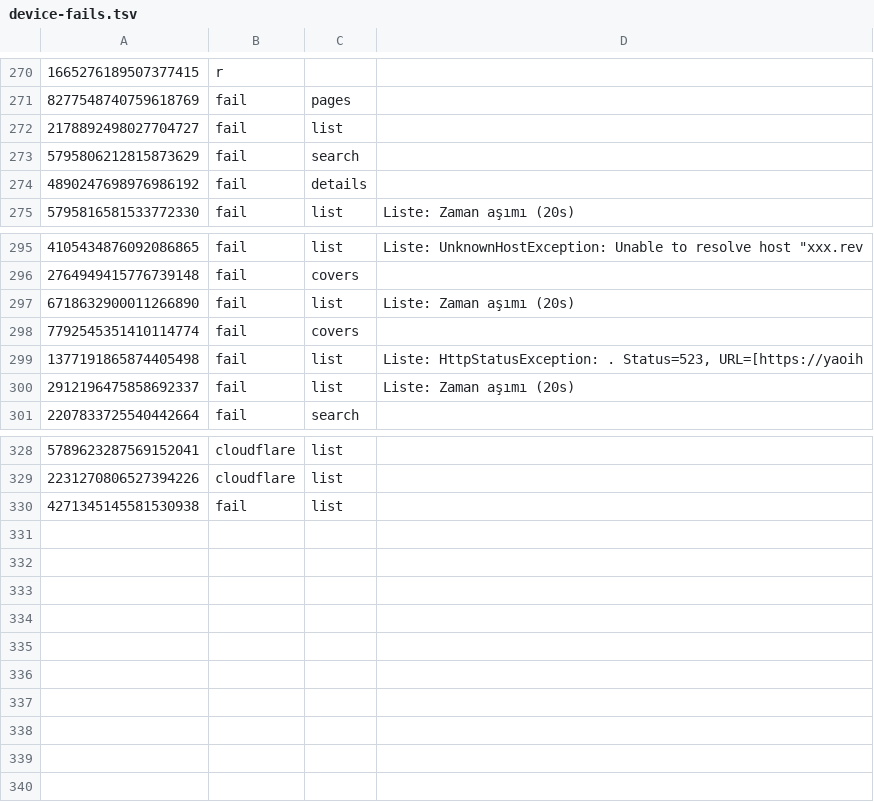
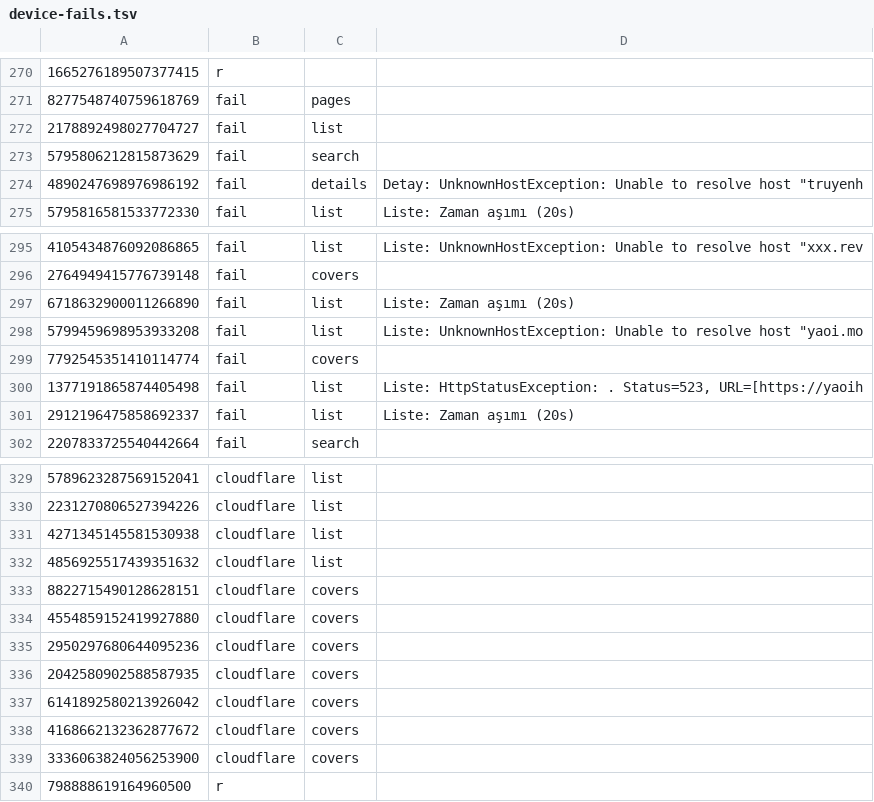
Before and after one commit to Pulsariums/pulsar-trmangahub, a TSV file: pulsar-v2/data/device-fails.tsv, drawn as a sheet; only a part is shown, gaps mark what is left out.

```diff
--- a/pulsar-v2/data/device-fails.tsv
+++ b/pulsar-v2/data/device-fails.tsv
@@ -273,3 +273,3 @@
 5795806212815873629	fail	search	
-4890247698976986192	fail	details	
+4890247698976986192	fail	details	Detay: UnknownHostException: Unable to resolve host "truyenh
 5795816581533772330	fail	list	Liste: Zaman aşımı (20s)
@@ -297,2 +297,3 @@
 6718632900011266890	fail	list	Liste: Zaman aşımı (20s)
+5799459698953933208	fail	list	Liste: UnknownHostException: Unable to resolve host "yaoi.mo
 7792545351410114774	fail	covers	
@@ -329,2 +330,11 @@
 2231270806527394226	cloudflare	list	
-4271345145581530938	fail	list	
+4271345145581530938	cloudflare	list	
+4856925517439351632	cloudflare	list	
+8822715490128628151	cloudflare	covers	
+4554859152419927880	cloudflare	covers	
+2950297680644095236	cloudflare	covers	
+2042580902588587935	cloudflare	covers	
+6141892580213926042	cloudflare	covers	
+4168662132362877672	cloudflare	covers	
+3336063824056253900	cloudflare	covers	
+798888619164960500	r
```
Also changed, not shown: 1 other file.
